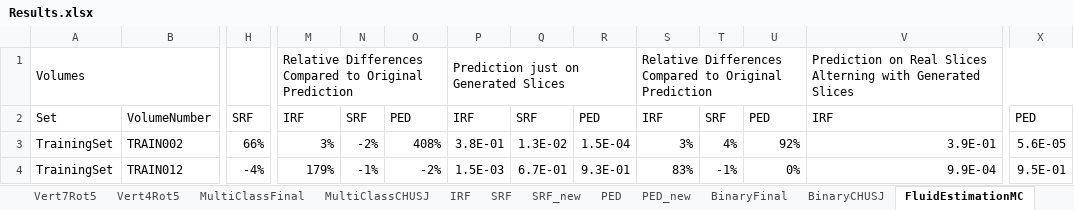
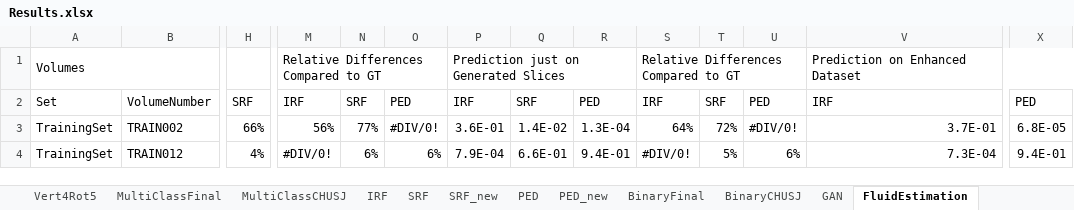
Before and after one commit to davidterroso/D, an Excel workbook: results/Results.xlsx, sheet FluidEstimation, drawn as a sheet; only a part is shown, gaps mark what is left out; values as stored, in another font and other column widths than the file's, no cell formats; charts and pictures not drawn; the diff covers the shown part only; the diff names each change by its address in the sheet, - before the commit and + after, or states it on an @@ line.

```diff
--- a/results/Results.xlsx (sheet FluidEstimation)
+++ b/results/Results.xlsx (sheet FluidEstimation)
-sheet tab: FluidEstimationMC
+sheet tab: FluidEstimation
+sheet tab: GAN
-M1: Relative Differences Compared to Original Prediction
+M1: Relative Differences Compared to GT
-S1: Relative Differences Compared to Original Prediction
+S1: Relative Differences Compared to GT
-V1: Prediction on Real Slices Alterning with Generated Slices
+V1: Prediction on Enhanced Dataset
-M3: 3%
+M3: 56%
-N3: -2%
+N3: 77%
-O3: 408%
+O3: #DIV/0!
-P3: 3.8E-01
+P3: 3.6E-01
-Q3: 1.3E-02
+Q3: 1.4E-02
-R3: 1.5E-04
+R3: 1.3E-04
-S3: 3%
+S3: 64%
-T3: 4%
+T3: 72%
-U3: 92%
+U3: #DIV/0!
-V3: 3.9E-01
+V3: 3.7E-01
-X3: 5.6E-05
+X3: 6.8E-05
-H4: -4%
+H4: 4%
-M4: 179%
+M4: #DIV/0!
-N4: -1%
+N4: 6%
-O4: -2%
+O4: 6%
-P4: 1.5E-03
+P4: 7.9E-04
-Q4: 6.7E-01
+Q4: 6.6E-01
-R4: 9.3E-01
+R4: 9.4E-01
-S4: 83%
+S4: #DIV/0!
-T4: -1%
+T4: 5%
-U4: 0%
+U4: 6%
-V4: 9.9E-04
+V4: 7.3E-04
-X4: 9.5E-01
+X4: 9.4E-01
```
Also changed, not shown: 73 added rows and 167 edited cells elsewhere in this sheet, cell formats, formulas that keep their value, charts or pictures, 5 other files.
